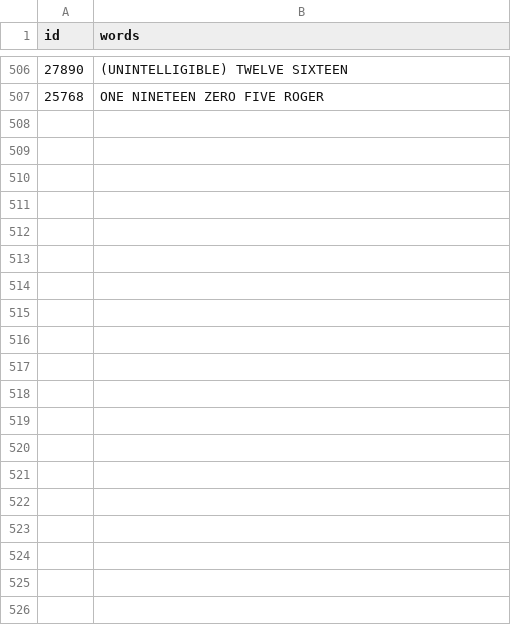
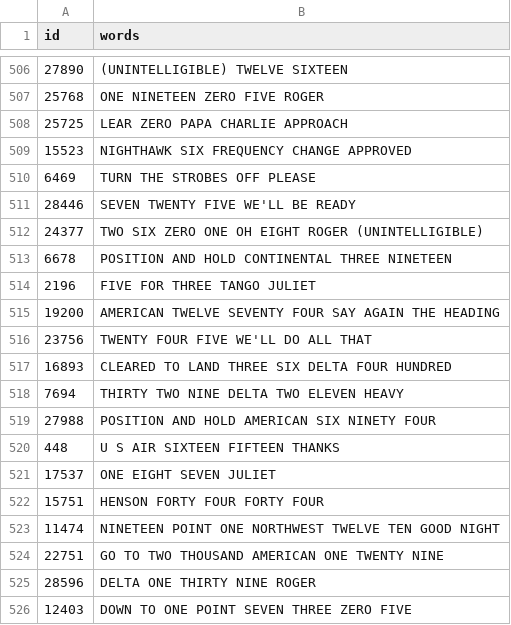
Before and after one commit to anishkanabar/lang-of-pol, a CSV file: asr/models/speechbrain/recipes/BPC/ctc/hparams/blacklist.csv, drawn as a sheet; only a part is shown, gaps mark what is left out; the diff covers the shown part only; the diff names each change by its address in the sheet, - before the commit and + after, or states it on an @@ line.

Commit message:
add to blacklist

```diff
--- a/asr/models/speechbrain/recipes/BPC/ctc/hparams/blacklist.csv
+++ b/asr/models/speechbrain/recipes/BPC/ctc/hparams/blacklist.csv
+row 508: 25725 | LEAR ZERO PAPA CHARLIE APPROACH
+row 509: 15523 | NIGHTHAWK SIX FREQUENCY CHANGE APPROVED
+row 510: 6469 | TURN THE STROBES OFF PLEASE
+row 511: 28446 | SEVEN TWENTY FIVE WE'LL BE READY
+row 512: 24377 | TWO SIX ZERO ONE OH EIGHT ROGER (UNINTELLIGIBLE)
+row 513: 6678 | POSITION AND HOLD CONTINENTAL THREE NINETEEN
+row 514: 2196 | FIVE FOR THREE TANGO JULIET
+row 515: 19200 | AMERICAN TWELVE SEVENTY FOUR SAY AGAIN THE HEADING
+row 516: 23756 | TWENTY FOUR FIVE WE'LL DO ALL THAT
+row 517: 16893 | CLEARED TO LAND THREE SIX DELTA FOUR HUNDRED
+row 518: 7694 | THIRTY TWO NINE DELTA TWO ELEVEN HEAVY
+row 519: 27988 | POSITION AND HOLD AMERICAN SIX NINETY FOUR
+row 520: 448 | U S AIR SIXTEEN FIFTEEN THANKS
+row 521: 17537 | ONE EIGHT SEVEN JULIET
+row 522: 15751 | HENSON FORTY FOUR FORTY FOUR
+row 523: 11474 | NINETEEN POINT ONE NORTHWEST TWELVE TEN GOOD NIGHT
+row 524: 22751 | GO TO TWO THOUSAND AMERICAN ONE TWENTY NINE
+row 525: 28596 | DELTA ONE THIRTY NINE ROGER
+row 526: 12403 | DOWN TO ONE POINT SEVEN THREE ZERO FIVE
```
Also changed, not shown: 37 added rows elsewhere in this file.
